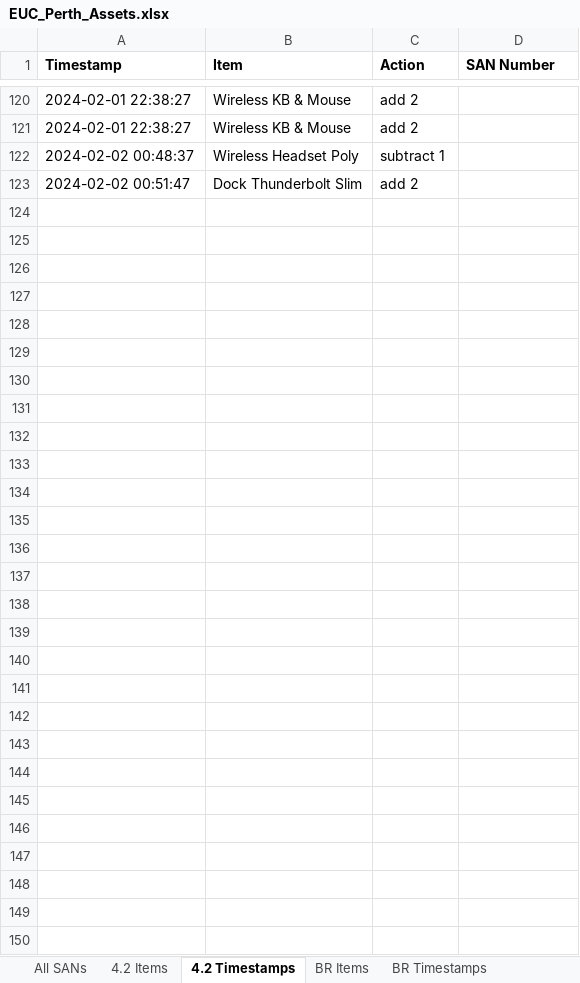
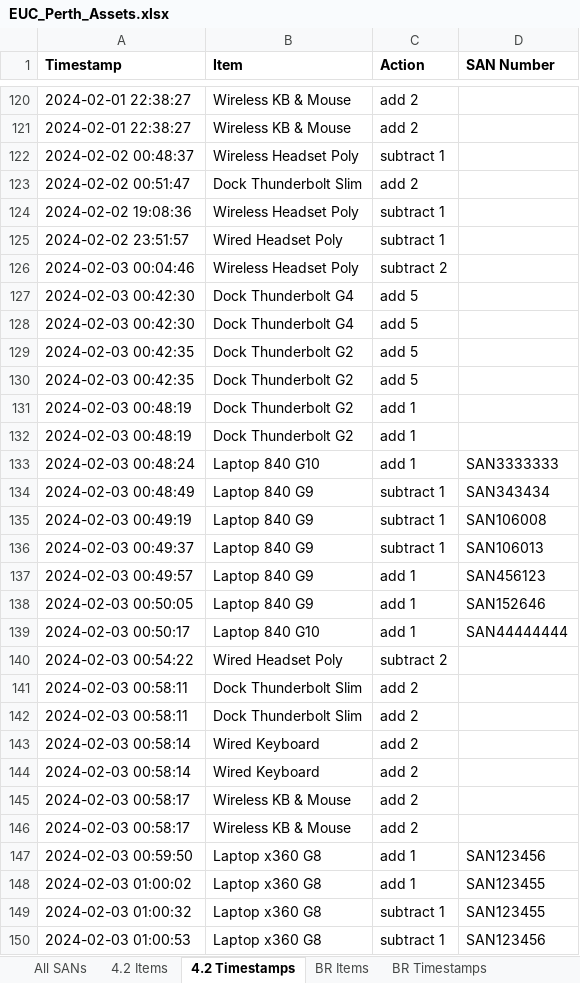
Before and after one commit to m4cd4r4/EUC_AM, an Excel workbook: EUC_Perth_Assets.xlsx, sheet 4.2 Timestamps, drawn as a sheet; only a part is shown, gaps mark what is left out; values as stored, in another font and other column widths than the file's, no borders; the diff names each change by its address in the sheet, - before the commit and + after, or states it on an @@ line.

```diff
--- a/EUC_Perth_Assets.xlsx (sheet 4.2 Timestamps)
+++ b/EUC_Perth_Assets.xlsx (sheet 4.2 Timestamps)
+row 124: 2024-02-02 19:08:36 | Wireless Headset Poly | subtract 1
+row 125: 2024-02-02 23:51:57 | Wired Headset Poly | subtract 1
+row 126: 2024-02-03 00:04:46 | Wireless Headset Poly | subtract 2
+row 127: 2024-02-03 00:42:30 | Dock Thunderbolt G4 | add 5
+row 128: 2024-02-03 00:42:30 | Dock Thunderbolt G4 | add 5
+row 129: 2024-02-03 00:42:35 | Dock Thunderbolt G2 | add 5
+row 130: 2024-02-03 00:42:35 | Dock Thunderbolt G2 | add 5
+row 131: 2024-02-03 00:48:19 | Dock Thunderbolt G2 | add 1
+row 132: 2024-02-03 00:48:19 | Dock Thunderbolt G2 | add 1
+row 133: 2024-02-03 00:48:24 | Laptop 840 G10 | add 1 | SAN3333333
+row 134: 2024-02-03 00:48:49 | Laptop 840 G9 | subtract 1 | SAN343434
+row 135: 2024-02-03 00:49:19 | Laptop 840 G9 | subtract 1 | SAN106008
+row 136: 2024-02-03 00:49:37 | Laptop 840 G9 | subtract 1 | SAN106013
+row 137: 2024-02-03 00:49:57 | Laptop 840 G9 | add 1 | SAN456123
+row 138: 2024-02-03 00:50:05 | Laptop 840 G9 | add 1 | SAN152646
+row 139: 2024-02-03 00:50:17 | Laptop 840 G10 | add 1 | SAN44444444
+row 140: 2024-02-03 00:54:22 | Wired Headset Poly | subtract 2
+row 141: 2024-02-03 00:58:11 | Dock Thunderbolt Slim | add 2
+row 142: 2024-02-03 00:58:11 | Dock Thunderbolt Slim | add 2
+row 143: 2024-02-03 00:58:14 | Wired Keyboard | add 2
+row 144: 2024-02-03 00:58:14 | Wired Keyboard | add 2
+row 145: 2024-02-03 00:58:17 | Wireless KB & Mouse | add 2
+row 146: 2024-02-03 00:58:17 | Wireless KB & Mouse | add 2
+row 147: 2024-02-03 00:59:50 | Laptop x360 G8 | add 1 | SAN123456
+row 148: 2024-02-03 01:00:02 | Laptop x360 G8 | add 1 | SAN123455
+row 149: 2024-02-03 01:00:32 | Laptop x360 G8 | subtract 1 | SAN123455
+row 150: 2024-02-03 01:00:53 | Laptop x360 G8 | subtract 1 | SAN123456
```
Also changed, not shown: sheet All SANs, sheet Headsets, sheet 4.2 Items, sheet BR Timestamps, PYINSTALLER - Copy all required files to here to create an executable (.exe)/EUC_Perth_Assets.xlsx, 28 other files.
